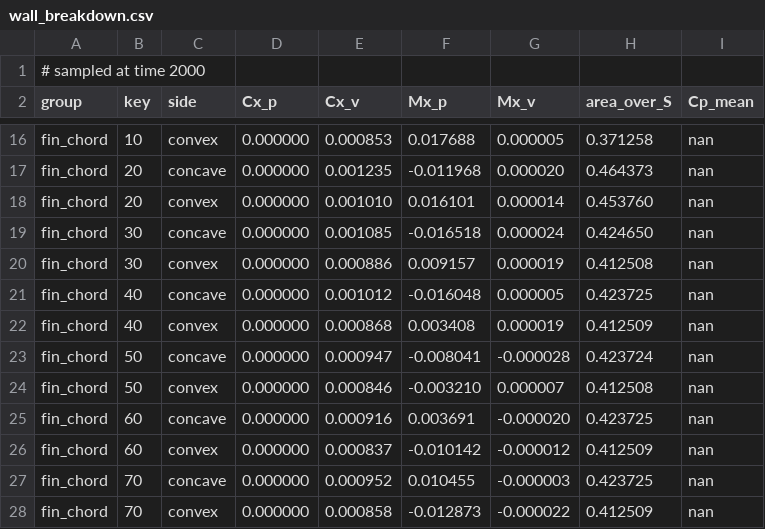
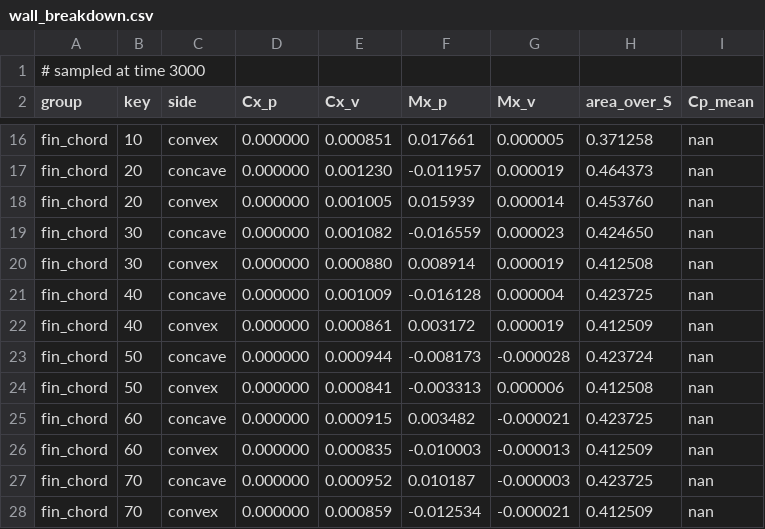
Before and after one commit to Russia9/base-flaps-research, a CSV file: results/gm_arc_M1.6_s14_rfar/wall_breakdown.csv, drawn as a sheet; only a part is shown, gaps mark what is left out; the diff covers the shown part only; the diff names each change by its address in the sheet, - before the commit and + after, or states it on an @@ line.

```diff
--- a/results/gm_arc_M1.6_s14_rfar/wall_breakdown.csv
+++ b/results/gm_arc_M1.6_s14_rfar/wall_breakdown.csv
-A1 (group): # sampled at time 2000
+A1 (group): # sampled at time 3000
-E16 (Cx_v): 0.000853
+E16 (Cx_v): 0.000851
-F16 (Mx_p): 0.017688
+F16 (Mx_p): 0.017661
-E17 (Cx_v): 0.001235
+E17 (Cx_v): 0.001230
-F17 (Mx_p): -0.011968
+F17 (Mx_p): -0.011957
-G17 (Mx_v): 0.000020
+G17 (Mx_v): 0.000019
-E18 (Cx_v): 0.001010
+E18 (Cx_v): 0.001005
-F18 (Mx_p): 0.016101
+F18 (Mx_p): 0.015939
-E19 (Cx_v): 0.001085
+E19 (Cx_v): 0.001082
-F19 (Mx_p): -0.016518
+F19 (Mx_p): -0.016559
-G19 (Mx_v): 0.000024
+G19 (Mx_v): 0.000023
-E20 (Cx_v): 0.000886
+E20 (Cx_v): 0.000880
-F20 (Mx_p): 0.009157
+F20 (Mx_p): 0.008914
-E21 (Cx_v): 0.001012
+E21 (Cx_v): 0.001009
-F21 (Mx_p): -0.016048
+F21 (Mx_p): -0.016128
-G21 (Mx_v): 0.000005
+G21 (Mx_v): 0.000004
-E22 (Cx_v): 0.000868
+E22 (Cx_v): 0.000861
-F22 (Mx_p): 0.003408
+F22 (Mx_p): 0.003172
-E23 (Cx_v): 0.000947
+E23 (Cx_v): 0.000944
-F23 (Mx_p): -0.008041
+F23 (Mx_p): -0.008173
-E24 (Cx_v): 0.000846
+E24 (Cx_v): 0.000841
-F24 (Mx_p): -0.003210
+F24 (Mx_p): -0.003313
-G24 (Mx_v): 0.000007
+G24 (Mx_v): 0.000006
-E25 (Cx_v): 0.000916
+E25 (Cx_v): 0.000915
-F25 (Mx_p): 0.003691
+F25 (Mx_p): 0.003482
-G25 (Mx_v): -0.000020
+G25 (Mx_v): -0.000021
-E26 (Cx_v): 0.000837
+E26 (Cx_v): 0.000835
-F26 (Mx_p): -0.010142
+F26 (Mx_p): -0.010003
-G26 (Mx_v): -0.000012
+G26 (Mx_v): -0.000013
-F27 (Mx_p): 0.010455
+F27 (Mx_p): 0.010187
-E28 (Cx_v): 0.000858
+E28 (Cx_v): 0.000859
-F28 (Mx_p): -0.012873
+F28 (Mx_p): -0.012534
-G28 (Mx_v): -0.000022
+G28 (Mx_v): -0.000021
```
Also changed, not shown: 75 edited cells elsewhere in this file, 4 other files.
